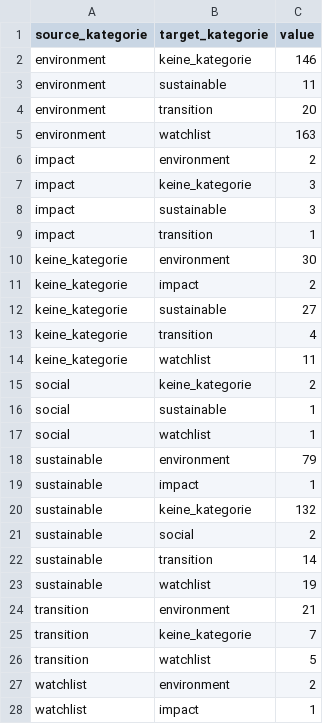
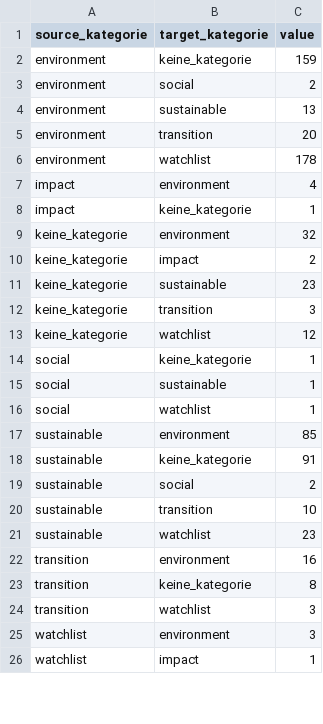
Before and after one commit to alisonschultz/sankey_esmaguidelines_changes, a CSV file: test_links.csv, drawn as a sheet; only a part is shown; the diff covers the shown part only.

```diff
--- a/test_links.csv
+++ b/test_links.csv
@@ -1,28 +1,26 @@
 source_kategorie,target_kategorie,value
-environment,keine_kategorie,146
-environment,sustainable,11
+environment,keine_kategorie,159
+environment,social,2
+environment,sustainable,13
 environment,transition,20
-environment,watchlist,163
-impact,environment,2
-impact,keine_kategorie,3
-impact,sustainable,3
-impact,transition,1
-keine_kategorie,environment,30
+environment,watchlist,178
+impact,environment,4
+impact,keine_kategorie,1
+keine_kategorie,environment,32
 keine_kategorie,impact,2
-keine_kategorie,sustainable,27
-keine_kategorie,transition,4
-keine_kategorie,watchlist,11
-social,keine_kategorie,2
+keine_kategorie,sustainable,23
+keine_kategorie,transition,3
+keine_kategorie,watchlist,12
+social,keine_kategorie,1
 social,sustainable,1
 social,watchlist,1
-sustainable,environment,79
-sustainable,impact,1
-sustainable,keine_kategorie,132
+sustainable,environment,85
+sustainable,keine_kategorie,91
 sustainable,social,2
-sustainable,transition,14
-sustainable,watchlist,19
-transition,environment,21
-transition,keine_kategorie,7
-transition,watchlist,5
-watchlist,environment,2
+sustainable,transition,10
+sustainable,watchlist,23
+transition,environment,16
+transition,keine_kategorie,8
+transition,watchlist,3
+watchlist,environment,3
 watchlist,impact,1
```
Also changed, not shown: 3 edited cells elsewhere in this file, all_links.csv, 1 other file.
